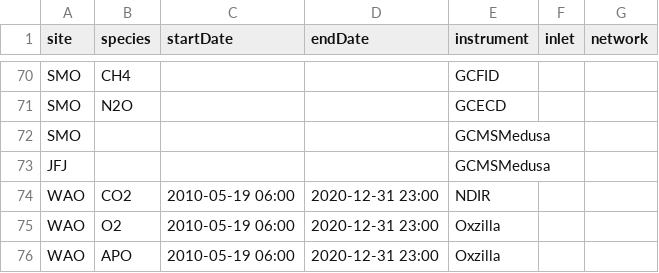
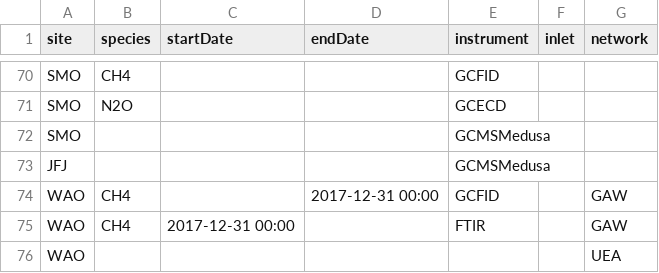
Before and after one commit to ACRG-Bristol/acrg, a CSV file: acrg_obs/acrg_obs_defaults.csv, drawn as a sheet; only a part is shown, gaps mark what is left out; removed rows and columns are numbered as before the commit, all else as after; the diff names each change by its address in the sheet, - before the commit and + after, or states it on an @@ line.

Commit message:
Fixed obs_defaults for WAO
Former-commit-id: ae827c24ed4964edd6109046629b2069fee88da4

```diff
--- a/acrg_obs/acrg_obs_defaults.csv
+++ b/acrg_obs/acrg_obs_defaults.csv
-row 74: WAO | CO2 | 2010-05-19 06:00 | 2020-12-31 23:00 | NDIR
-row 75: WAO | O2 | 2010-05-19 06:00 | 2020-12-31 23:00 | Oxzilla
-row 76: WAO | APO | 2010-05-19 06:00 | 2020-12-31 23:00 | Oxzilla
+row 74: WAO | CH4 |  | 2017-12-31 00:00 | GCFID |  | GAW
+row 75: WAO | CH4 | 2017-12-31 00:00 |  | FTIR |  | GAW
+row 76: WAO |  |  |  |  |  | UEA
```
